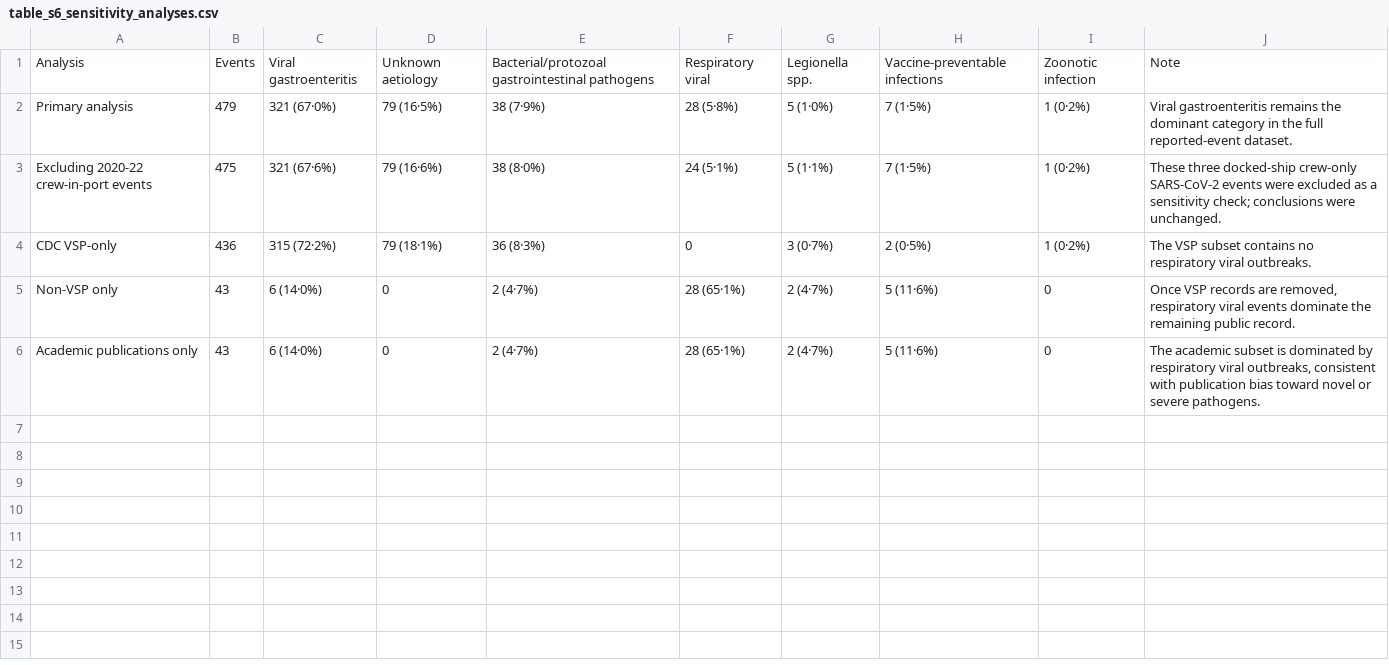
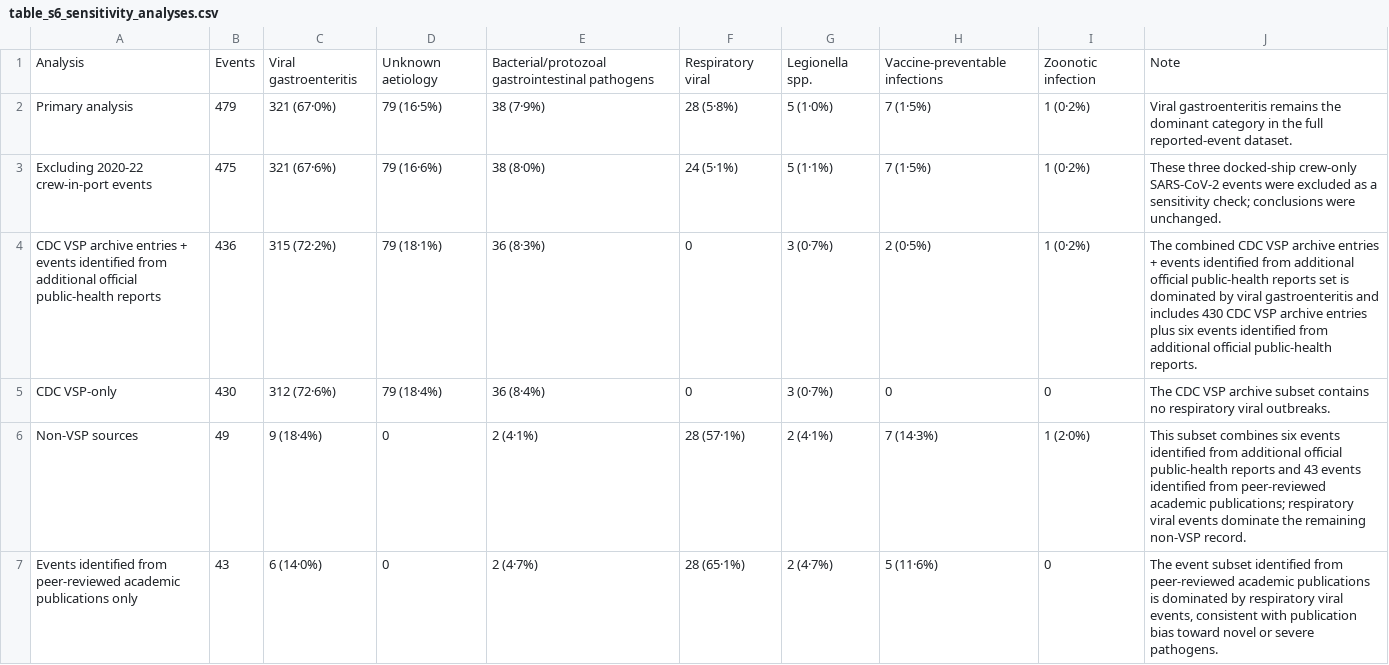
Before and after one commit to xmusphlkg/Cruise-ship-outbreak, a CSV file: output/supplementary_tables/table_s6_sensitivity_analyses.csv, drawn as a sheet.

```diff
--- a/output/supplementary_tables/table_s6_sensitivity_analyses.csv
+++ b/output/supplementary_tables/table_s6_sensitivity_analyses.csv
@@ -3,4 +3,5 @@ Primary analysis,479,321 (67·0%),79 (16·5%),38 (7·9%),28 (5·8%),5 (1·0%),7
 Excluding 2020-22 crew-in-port events,475,321 (67·6%),79 (16·6%),38 (8·0%),24 (5·1%),5 (1·1%),7 (1·5%),1 (0·2%),These three docked-ship crew-only SARS-CoV-2 events were excluded as a sensitivity check; conclusions were unchanged.
-CDC VSP-only,436,315 (72·2%),79 (18·1%),36 (8·3%),0,3 (0·7%),2 (0·5%),1 (0·2%),The VSP subset contains no respiratory viral outbreaks.
-Non-VSP only,43,6 (14·0%),0,2 (4·7%),28 (65·1%),2 (4·7%),5 (11·6%),0,"Once VSP records are removed, respiratory viral events dominate the remaining public record."
-Academic publications only,43,6 (14·0%),0,2 (4·7%),28 (65·1%),2 (4·7%),5 (11·6%),0,"The academic subset is dominated by respiratory viral outbreaks, consistent with publication bias toward novel or severe pathogens."
+CDC VSP archive entries + events identified from additional official public-health reports,436,315 (72·2%),79 (18·1%),36 (8·3%),0,3 (0·7%),2 (0·5%),1 (0·2%),The combined CDC VSP archive entries + events identified from additional official public-health reports set is dominated by viral gastroenteritis and includes 430 CDC VSP archive entries plus six events identified from additional official public-health reports.
+CDC VSP-only,430,312 (72·6%),79 (18·4%),36 (8·4%),0,3 (0·7%),0,0,The CDC VSP archive subset contains no respiratory viral outbreaks.
+Non-VSP sources,49,9 (18·4%),0,2 (4·1%),28 (57·1%),2 (4·1%),7 (14·3%),1 (2·0%),This subset combines six events identified from additional official public-health reports and 43 events identified from peer-reviewed academic publications; respiratory viral events dominate the remaining non-VSP record.
+Events identified from peer-reviewed academic publications only,43,6 (14·0%),0,2 (4·7%),28 (65·1%),2 (4·7%),5 (11·6%),0,"The event subset identified from peer-reviewed academic publications is dominated by respiratory viral events, consistent with publication bias toward novel or severe pathogens."
```
Also changed, not shown: output/supplementary_tables/table_s1_source_bias.csv, 13 other files.
